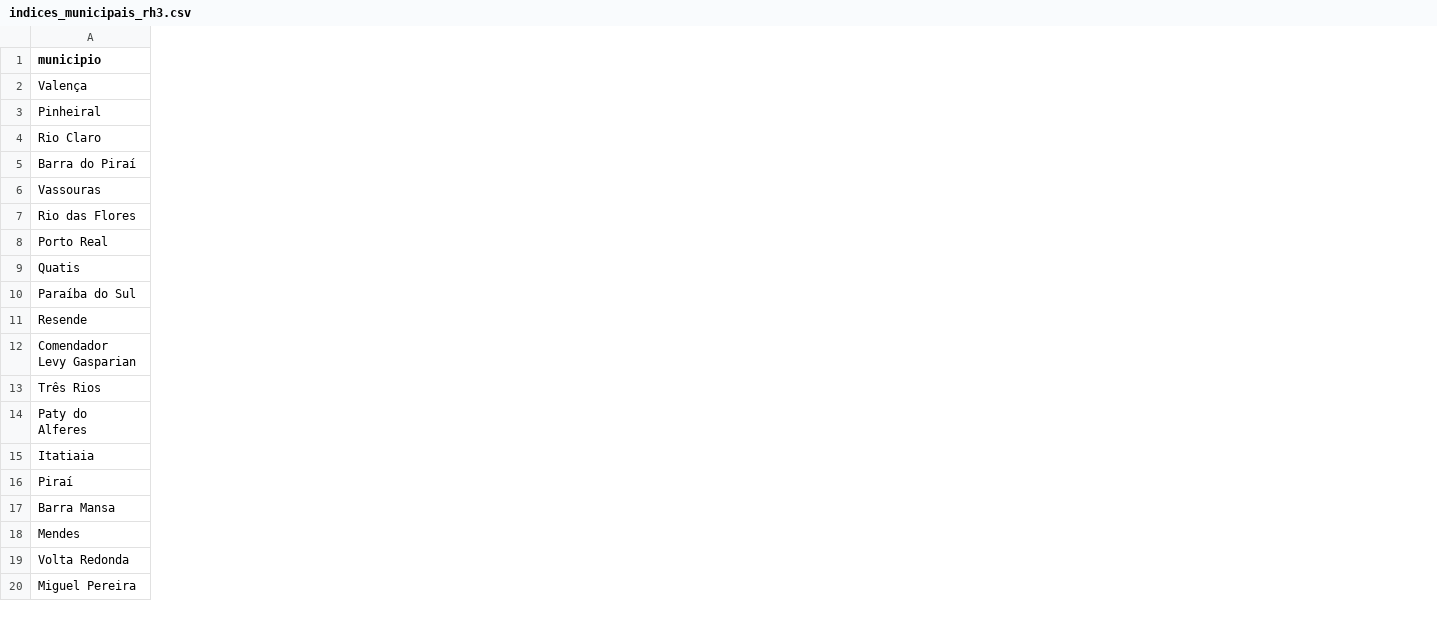
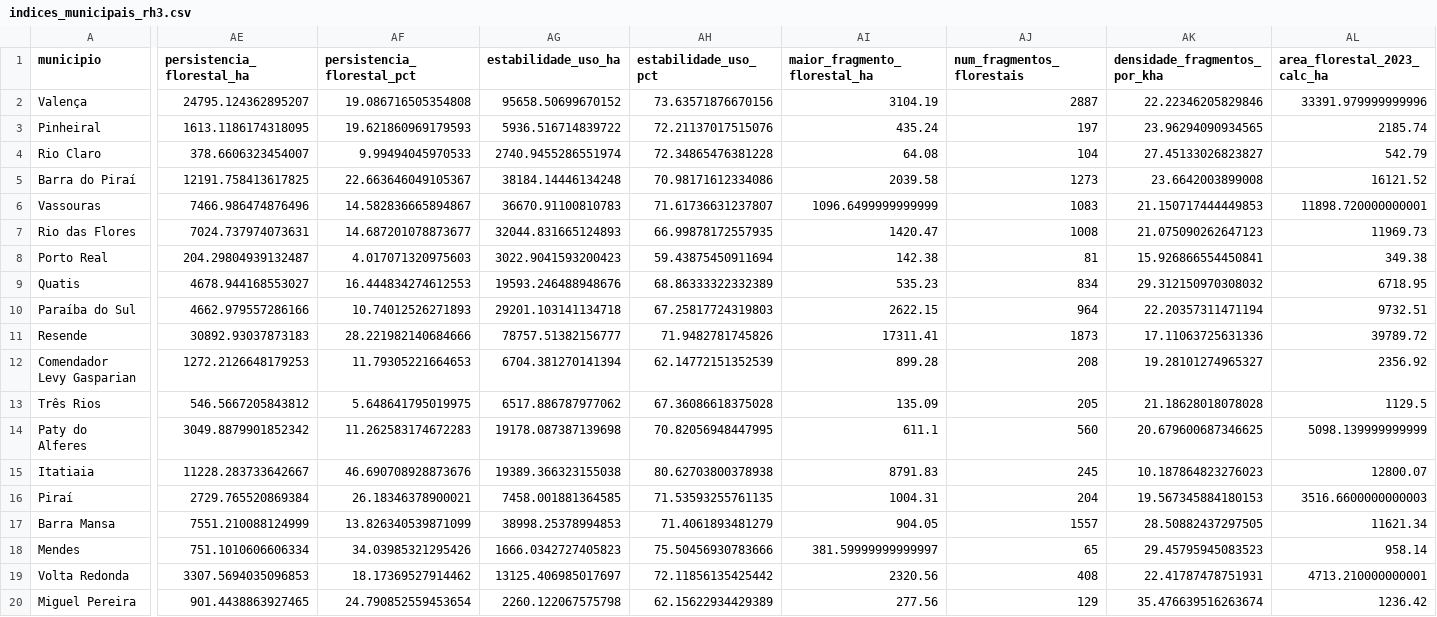
Before and after one commit to viniciusazeved/CBH-Uso-do-Solo, a CSV file: output/tabelas/indices_municipais_rh3.csv, drawn as a sheet; only a part is shown, gaps mark what is left out; the diff covers the shown part only; the diff names each change by its address in the sheet, - before the commit and + after, or states it on an @@ line.

```diff
--- a/output/tabelas/indices_municipais_rh3.csv
+++ b/output/tabelas/indices_municipais_rh3.csv
+column AE (persistencia_florestal_ha), rows 2-20: 24795.124362895207 | 1613.1186174318095 | 378.6606323454007 | 12191.758413617825 | 7466.986474876496 | 7024.737974073631 | 204.29804939132487 | 4678.944168553027 | 4662.979557286166 | 30892.93037873183 | 1272.2126648179253 | 546.5667205843812 | 3049.8879901852342 | 11228.283733642667 | 2729.765520869384 | 7551.210088124999 | 751.1010606606334 | 3307.5694035096853 | 901.4438863927465
+column AF (persistencia_florestal_pct), rows 2-20: 19.086716505354808 | 19.621860969179593 | 9.99494045970533 | 22.663646049105367 | 14.582836665894867 | 14.687201078873677 | 4.017071320975603 | 16.444834274612553 | 10.74012526271893 | 28.221982140684666 | 11.79305221664653 | 5.648641795019975 | 11.262583174672283 | 46.690708928873676 | 26.18346378900021 | 13.826340539871099 | 34.03985321295426 | 18.17369527914462 | 24.790852559453654
+column AG (estabilidade_uso_ha), rows 2-20: 95658.50699670152 | 5936.516714839722 | 2740.9455286551974 | 38184.14446134248 | 36670.91100810783 | 32044.831665124893 | 3022.9041593200423 | 19593.246488948676 | 29201.103141134718 | 78757.51382156777 | 6704.381270141394 | 6517.886787977062 | 19178.087387139698 | 19389.366323155038 | 7458.001881364585 | 38998.25378994853 | 1666.0342727405823 | 13125.406985017697 | 2260.122067575798
+column AH (estabilidade_uso_pct), rows 2-20: 73.63571876670156 | 72.21137017515076 | 72.34865476381228 | 70.98171612334086 | 71.61736631237807 | 66.99878172557935 | 59.43875450911694 | 68.86333322332389 | 67.25817724319803 | 71.9482781745826 | 62.14772151352539 | 67.36086618375028 | 70.82056948447995 | 80.62703800378938 | 71.53593255761135 | 71.4061893481279 | 75.50456930783666 | 72.11856135425442 | 62.15622934429389
+column AI (maior_fragmento_florestal_ha), rows 2-20: 3104.19 | 435.24 | 64.08 | 2039.58 | 1096.6499999999999 | 1420.47 | 142.38 | 535.23 | 2622.15 | 17311.41 | 899.28 | 135.09 | 611.1 | 8791.83 | 1004.31 | 904.05 | 381.59999999999997 | 2320.56 | 277.56
+column AJ (num_fragmentos_florestais), rows 2-20: 2887 | 197 | 104 | 1273 | 1083 | 1008 | 81 | 834 | 964 | 1873 | 208 | 205 | 560 | 245 | 204 | 1557 | 65 | 408 | 129
+column AK (densidade_fragmentos_por_kha), rows 2-20: 22.22346205829846 | 23.96294090934565 | 27.45133026823827 | 23.6642003899008 | 21.150717444449853 | 21.075090262647123 | 15.926866554450841 | 29.312150970308032 | 22.20357311471194 | 17.11063725631336 | 19.28101274965327 | 21.18628018078028 | 20.679600687346625 | 10.187864823276023 | 19.567345884180153 | 28.50882437297505 | 29.45795945083523 | 22.41787478751931 | 35.476639516263674
+column AL (area_florestal_2023_calc_ha), rows 2-20: 33391.979999999996 | 2185.74 | 542.79 | 16121.52 | 11898.720000000001 | 11969.73 | 349.38 | 6718.95 | 9732.51 | 39789.72 | 2356.92 | 1129.5 | 5098.139999999999 | 12800.07 | 3516.6600000000003 | 11621.34 | 958.14 | 4713.210000000001 | 1236.42
```
Also changed, not shown: 1 edited cell elsewhere in this file, 3 other files.
